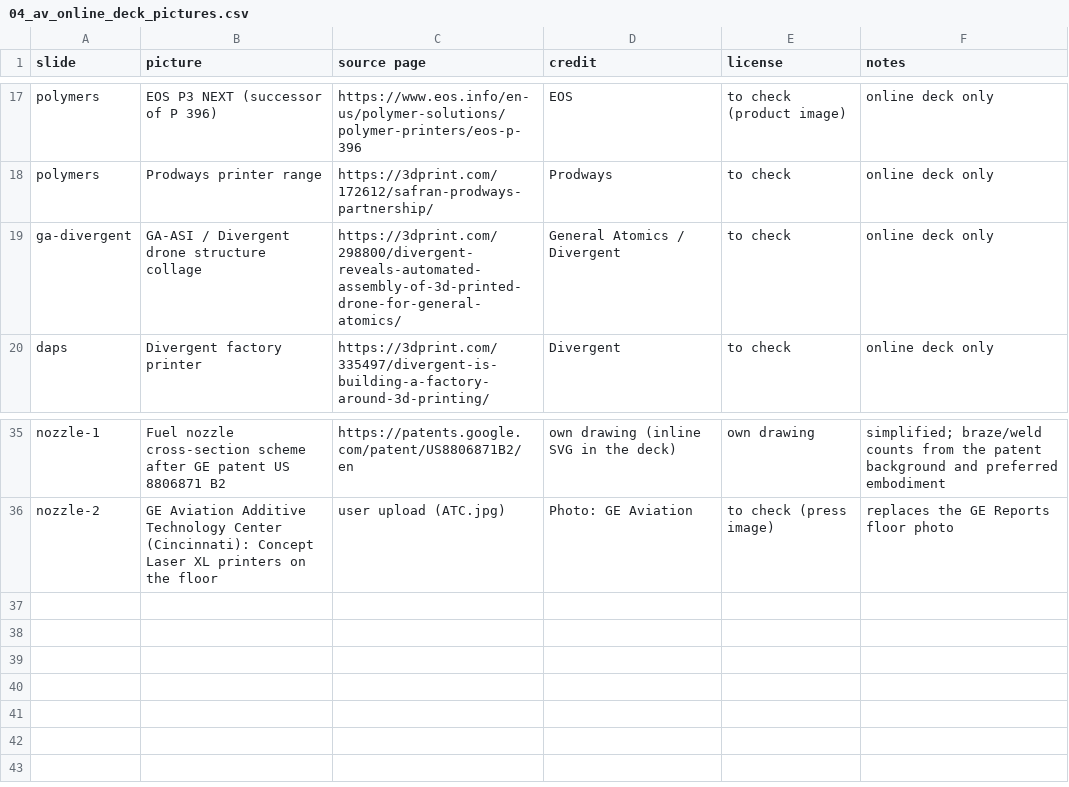
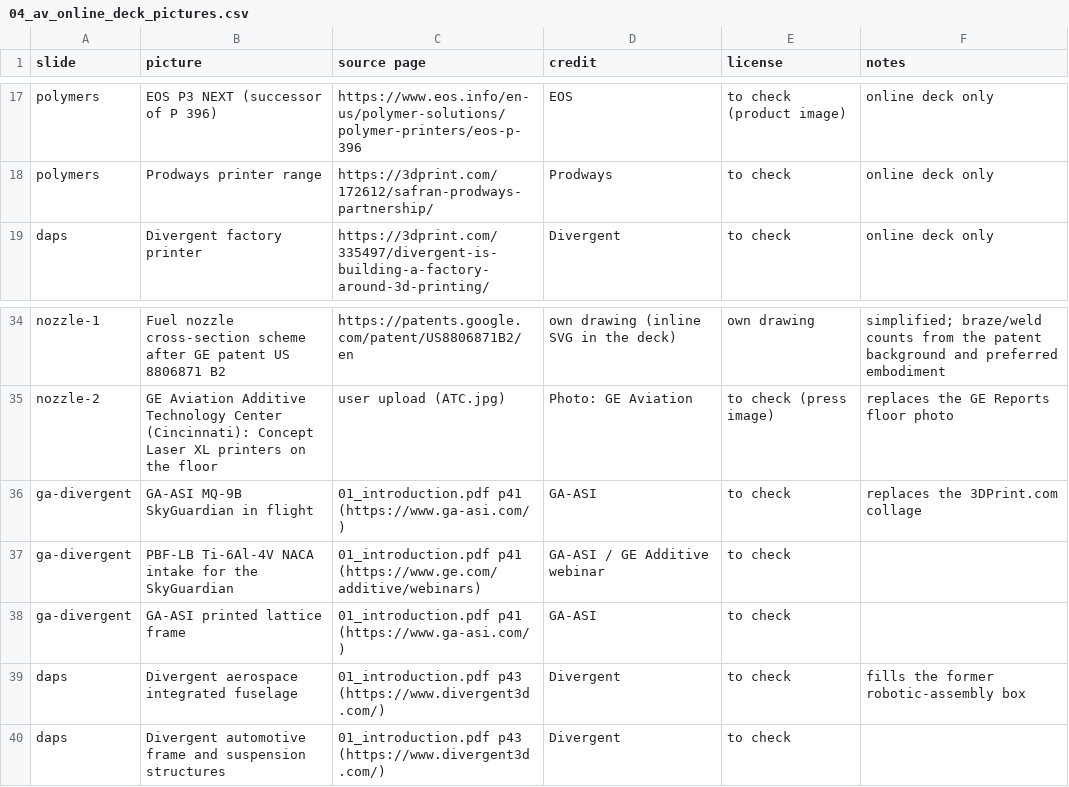
Before and after one commit to aconstant-lms/X-FabAdd, a CSV file: 04_industries/aviation/figures/04_av_online_deck_pictures.csv, drawn as a sheet; only a part is shown, gaps mark what is left out; removed rows and columns are numbered as before the commit, all else as after; the diff names each change by its address in the sheet, - before the commit and + after, or states it on an @@ line.

```diff
--- a/04_industries/aviation/figures/04_av_online_deck_pictures.csv
+++ b/04_industries/aviation/figures/04_av_online_deck_pictures.csv
-row 19: ga-divergent | GA-ASI / Divergent drone structure collage | https://3dprint.com/298800/divergent-reveals-automated-assembly-of-3d-printed-drone-for-general-atomics/ | General Atomics / Divergent | to check | online deck only
+row 36: ga-divergent | GA-ASI MQ-9B SkyGuardian in flight | 01_introduction.pdf p41 (https://www.ga-asi.com/) | GA-ASI | to check | replaces the 3DPrint.com collage
+row 37: ga-divergent | PBF-LB Ti-6Al-4V NACA intake for the SkyGuardian | 01_introduction.pdf p41 (https://www.ge.com/additive/webinars) | GA-ASI / GE Additive webinar | to check
+row 38: ga-divergent | GA-ASI printed lattice frame | 01_introduction.pdf p41 (https://www.ga-asi.com/) | GA-ASI | to check
+row 39: daps | Divergent aerospace integrated fuselage | 01_introduction.pdf p43 (https://www.divergent3d.com/) | Divergent | to check | fills the former robotic-assembly box
+row 40: daps | Divergent automotive frame and suspension structures | 01_introduction.pdf p43 (https://www.divergent3d.com/) | Divergent | to check
```
